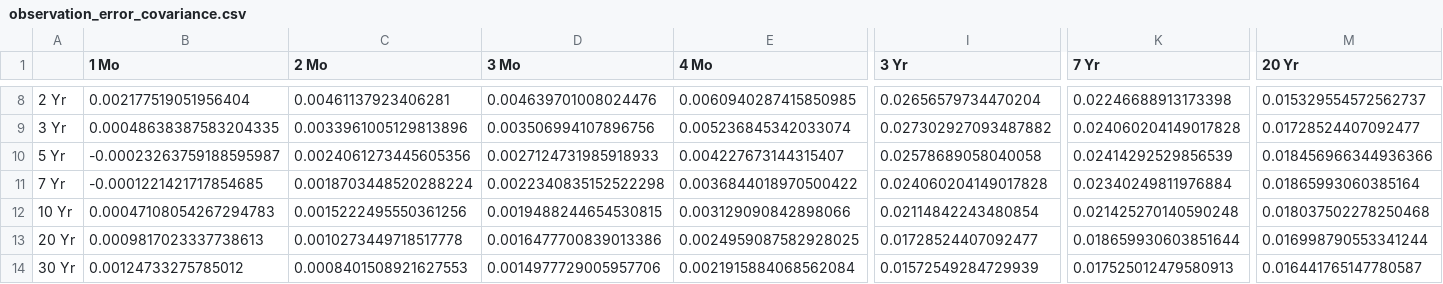
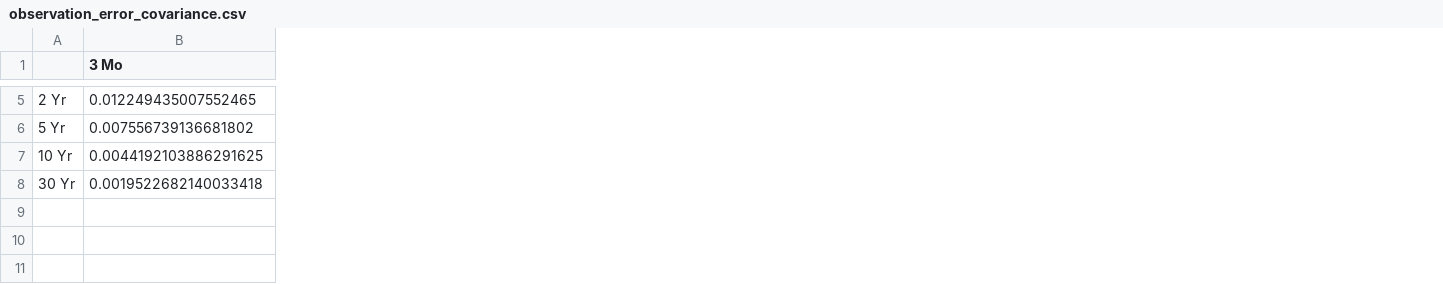
Before and after one commit to bhavneets971-bit/Quantitative, a CSV file: output/static/observation_error_covariance.csv, drawn as a sheet; only a part is shown, gaps mark what is left out; removed rows and columns are numbered as before the commit, all else as after; rows hold the shown columns only; the diff covers the shown part only; the diff names each change by its address in the sheet, - before the commit and + after, or states it on an @@ line.

```diff
--- a/output/static/observation_error_covariance.csv
+++ b/output/static/observation_error_covariance.csv
-column B (1 Mo), row 8: 0.002177519051956404; row 10: -0.00023263759188595987; row 12: 0.00047108054267294783; row 14: 0.00124733275785012
-column C (2 Mo), row 8: 0.00461137923406281; row 10: 0.0024061273445605356; row 12: 0.0015222495550361256; row 14: 0.0008401508921627553
-column E (4 Mo), row 8: 0.0060940287415850985; row 10: 0.004227673144315407; row 12: 0.003129090842898066; row 14: 0.0021915884068562084
-column I (3 Yr), row 8: 0.02656579734470204; row 10: 0.02578689058040058; row 12: 0.02114842243480854; row 14: 0.01572549284729939
-column K (7 Yr), row 8: 0.02246688913173398; row 10: 0.02414292529856539; row 12: 0.021425270140590248; row 14: 0.017525012479580913
-column M (20 Yr), row 8: 0.015329554572562737; row 10: 0.018456966344936366; row 12: 0.018037502278250468; row 14: 0.016441765147780587
-B5 (3 Mo): 0.004639701008024476
+B5 (3 Mo): 0.012249435007552465
-row 9: 3 Yr | 0.00048638387583204335 | 0.0033961005129813896 | 0.003506994107896756 | 0.005236845342033074 | 0.027302927093487882 | 0.024060204149017828 | 0.01728524407092477
-B6 (3 Mo): 0.0027124731985918933
+B6 (3 Mo): 0.007556739136681802
-row 11: 7 Yr | -0.0001221421717854685 | 0.0018703448520288224 | 0.0022340835152522298 | 0.0036844018970500422 | 0.024060204149017828 | 0.02340249811976884 | 0.01865993060385164
-B7 (3 Mo): 0.0019488244654530815
+B7 (3 Mo): 0.0044192103886291625
-row 13: 20 Yr | 0.0009817023337738613 | 0.0010273449718517778 | 0.0016477700839013386 | 0.0024959087582928025 | 0.01728524407092477 | 0.018659930603851644 | 0.016998790553341244
-B8 (3 Mo): 0.0014977729005957706
+B8 (3 Mo): 0.0019522682140033418
```
Also changed, not shown: 3 removed rows and 45 edited cells elsewhere in this file, output/static/observation_error_correlation.csv, 3 other files.
